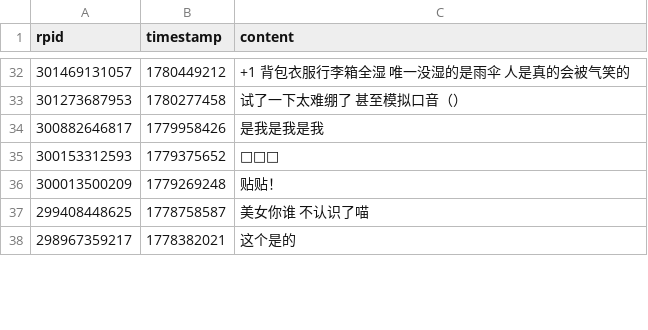
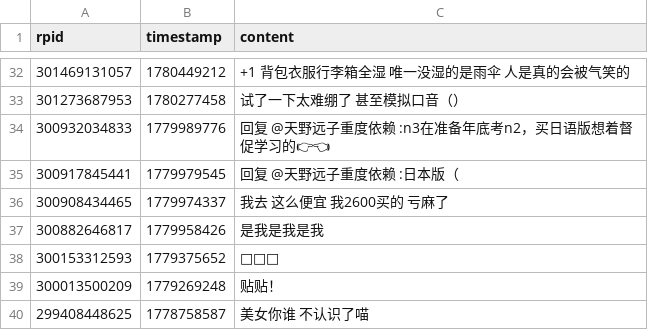
Before and after one commit to YurenHao0426/MuxianDanmuHistory, a CSV file: replies.csv, drawn as a sheet; only a part is shown, gaps mark what is left out; the shorter side is filled out with more unchanged rows; the diff names each change by its address in the sheet, - before the commit and + after, or states it on an @@ line.

```diff
--- a/replies.csv
+++ b/replies.csv
+row 34: 300932034833 | 1779989776 | 回复 @天野远子重度依赖 :n3在准备年底考n2，买日语版想着督促学习的👉👈
+row 35: 300917845441 | 1779979545 | 回复 @天野远子重度依赖 :日本版（
+row 36: 300908434465 | 1779974337 | 我去 这么便宜 我2600买的 亏麻了
```
